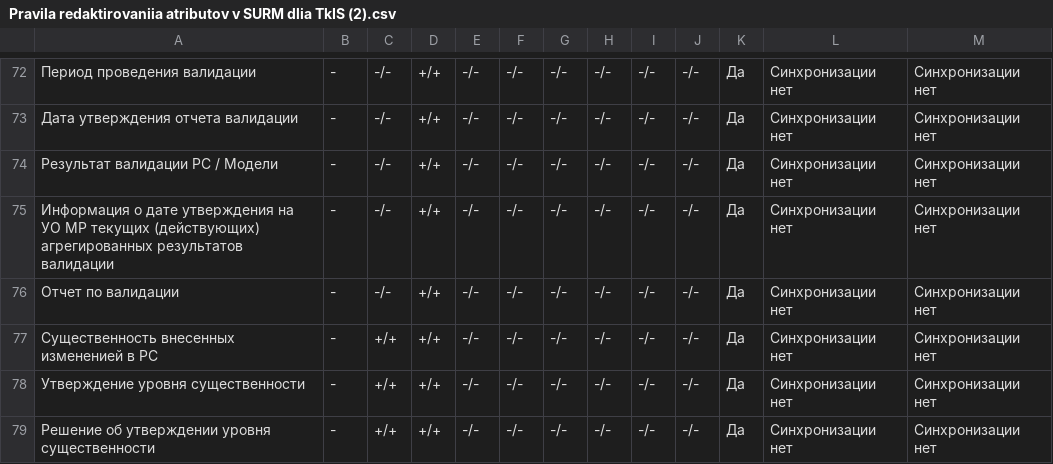
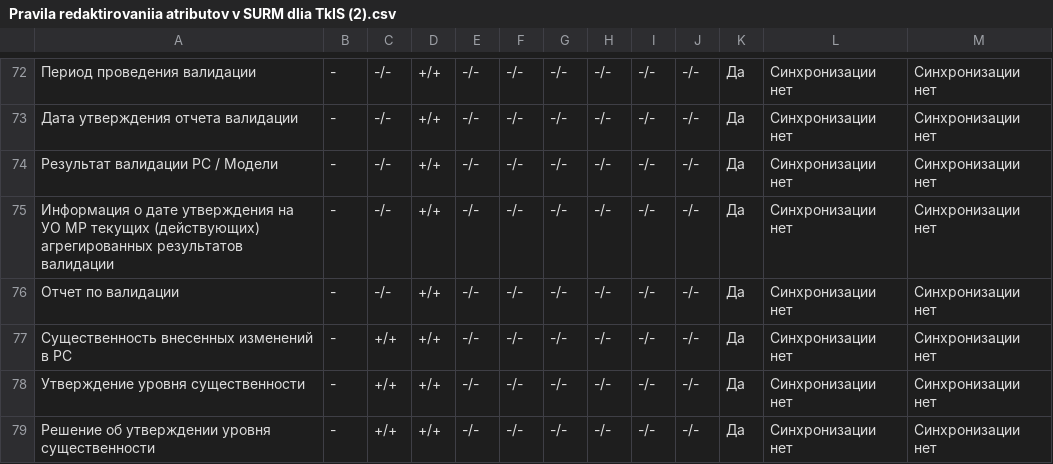
Before and after one commit to Cheburator2023/project1, a CSV file: Pravila redaktirovaniia atributov v SURM dlia TkIS (2).csv, drawn as a sheet; only a part is shown, gaps mark what is left out; the diff names each change by its address in the sheet, - before the commit and + after, or states it on an @@ line.

```diff
--- a/Pravila redaktirovaniia atributov v SURM dlia TkIS (2).csv
+++ b/Pravila redaktirovaniia atributov v SURM dlia TkIS (2).csv
-A77: Cущественность внесенных измененией в РС
+A77: Существенность внесенных изменений в РС
```
Also changed, not shown: 2 other files.
